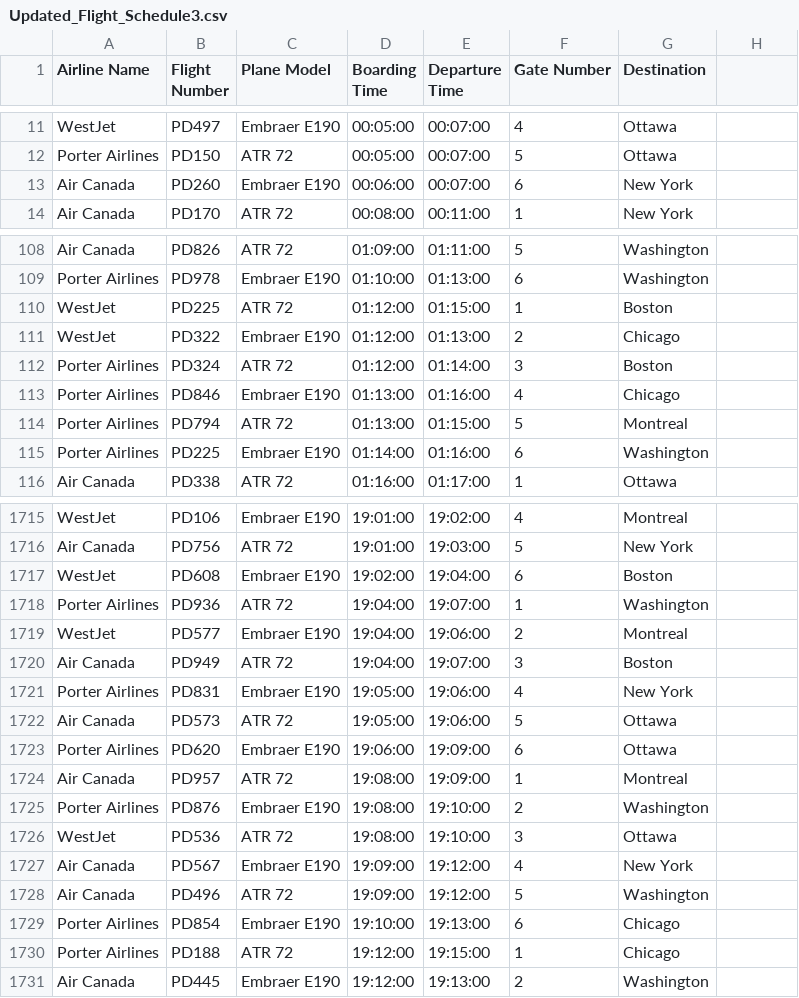
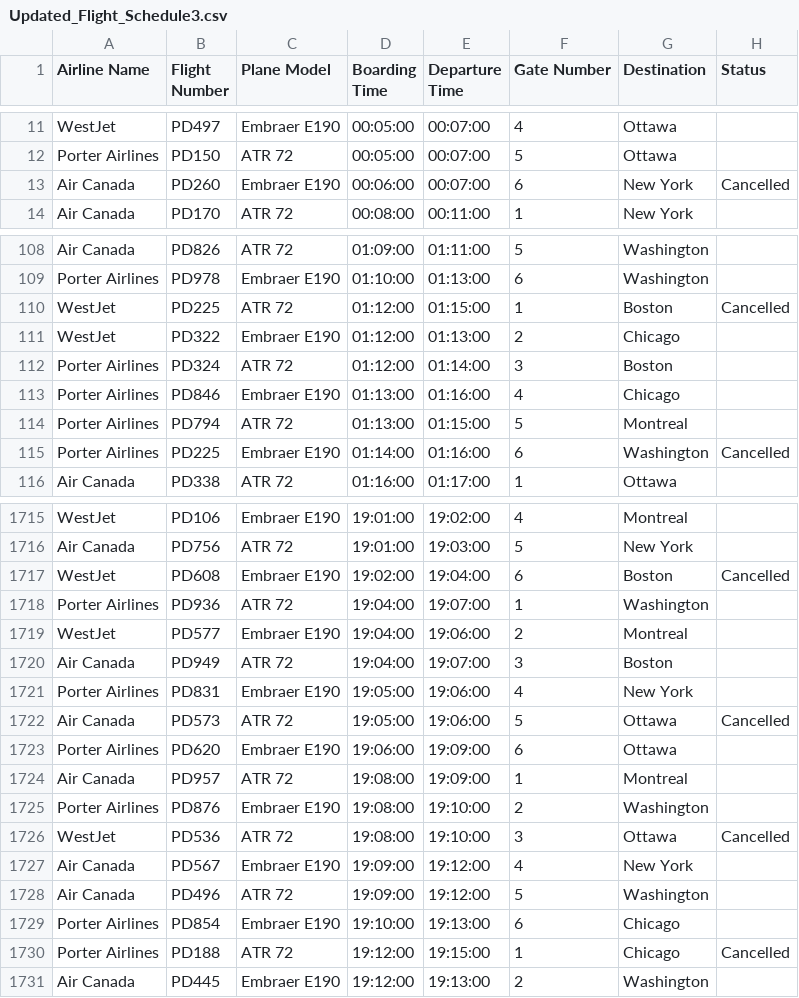
Before and after one commit to quinccccccccc2/Project2, a CSV file: Updated_Flight_Schedule3.csv, drawn as a sheet; only a part is shown, gaps mark what is left out; the diff covers the shown part only.

```diff
--- a/Updated_Flight_Schedule3.csv
+++ b/Updated_Flight_Schedule3.csv
@@ -1 +1 @@
-Airline Name,Flight Number,Plane Model,Boarding Time,Departure Time,Gate Number,Destination
+Airline Name,Flight Number,Plane Model,Boarding Time,Departure Time,Gate Number,Destination,Status
@@ -13 +13 @@ Porter Airlines,PD150,ATR 72,00:05:00,00:07:00,5,Ottawa
-Air Canada,PD260,Embraer E190,00:06:00,00:07:00,6,New York
+Air Canada,PD260,Embraer E190,00:06:00,00:07:00,6,New York,Cancelled
@@ -110 +110 @@ Porter Airlines,PD978,Embraer E190,01:10:00,01:13:00,6,Washington
-WestJet,PD225,ATR 72,01:12:00,01:15:00,1,Boston
+WestJet,PD225,ATR 72,01:12:00,01:15:00,1,Boston,Cancelled
@@ -115 +115 @@ Porter Airlines,PD794,ATR 72,01:13:00,01:15:00,5,Montreal
-Porter Airlines,PD225,Embraer E190,01:14:00,01:16:00,6,Washington
+Porter Airlines,PD225,Embraer E190,01:14:00,01:16:00,6,Washington,Cancelled
@@ -1717 +1717 @@ Air Canada,PD756,ATR 72,19:01:00,19:03:00,5,New York
-WestJet,PD608,Embraer E190,19:02:00,19:04:00,6,Boston
+WestJet,PD608,Embraer E190,19:02:00,19:04:00,6,Boston,Cancelled
@@ -1722 +1722 @@ Porter Airlines,PD831,Embraer E190,19:05:00,19:06:00,4,New York
-Air Canada,PD573,ATR 72,19:05:00,19:06:00,5,Ottawa
+Air Canada,PD573,ATR 72,19:05:00,19:06:00,5,Ottawa,Cancelled
@@ -1726 +1726 @@ Porter Airlines,PD876,Embraer E190,19:08:00,19:10:00,2,Washington
-WestJet,PD536,ATR 72,19:08:00,19:10:00,3,Ottawa
+WestJet,PD536,ATR 72,19:08:00,19:10:00,3,Ottawa,Cancelled
@@ -1730 +1730 @@ Porter Airlines,PD854,Embraer E190,19:10:00,19:13:00,6,Chicago
-Porter Airlines,PD188,ATR 72,19:12:00,19:15:00,1,Chicago
+Porter Airlines,PD188,ATR 72,19:12:00,19:15:00,1,Chicago,Cancelled
```
Also changed, not shown: 45 edited cells elsewhere in this file, 2 other files.
